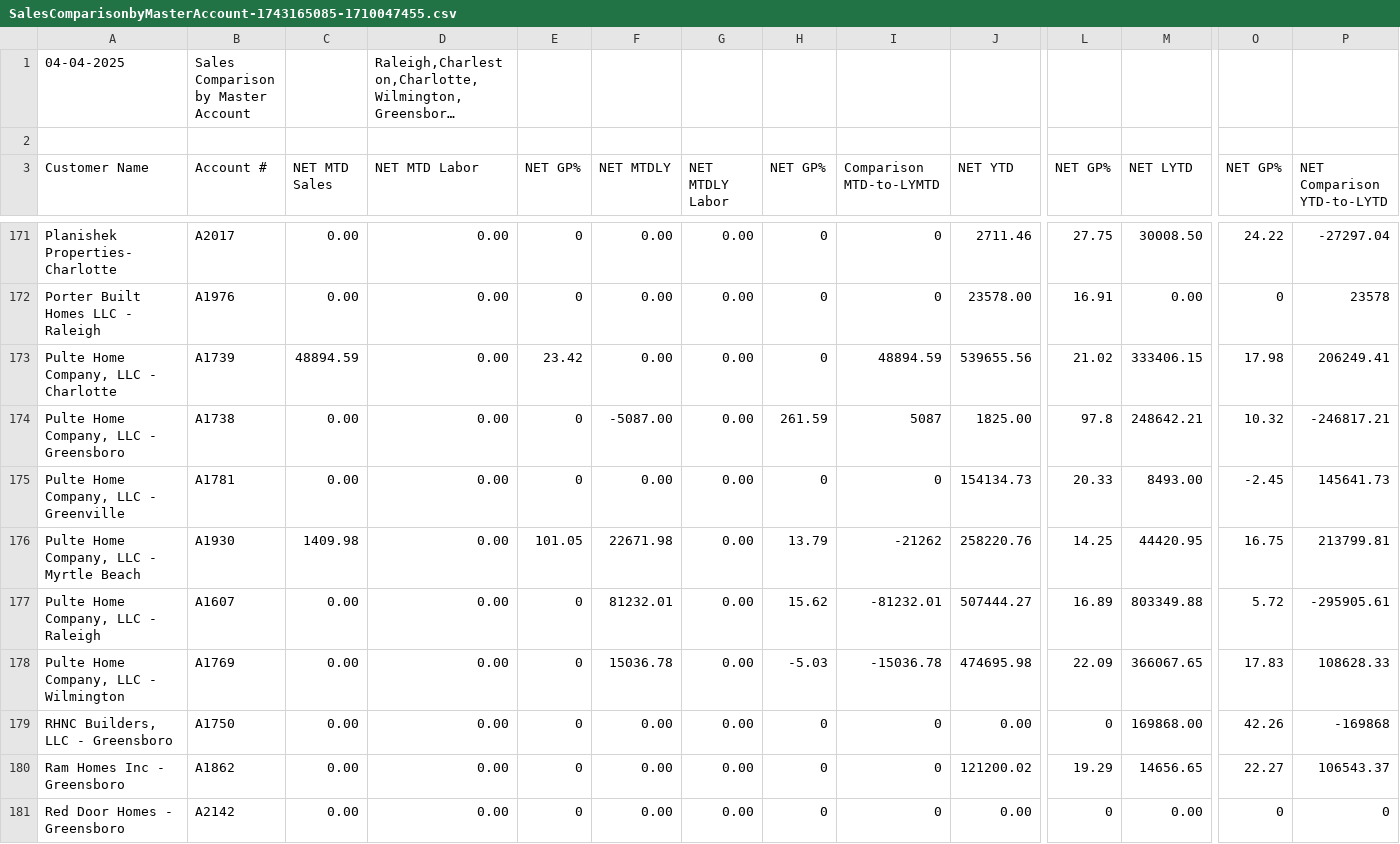
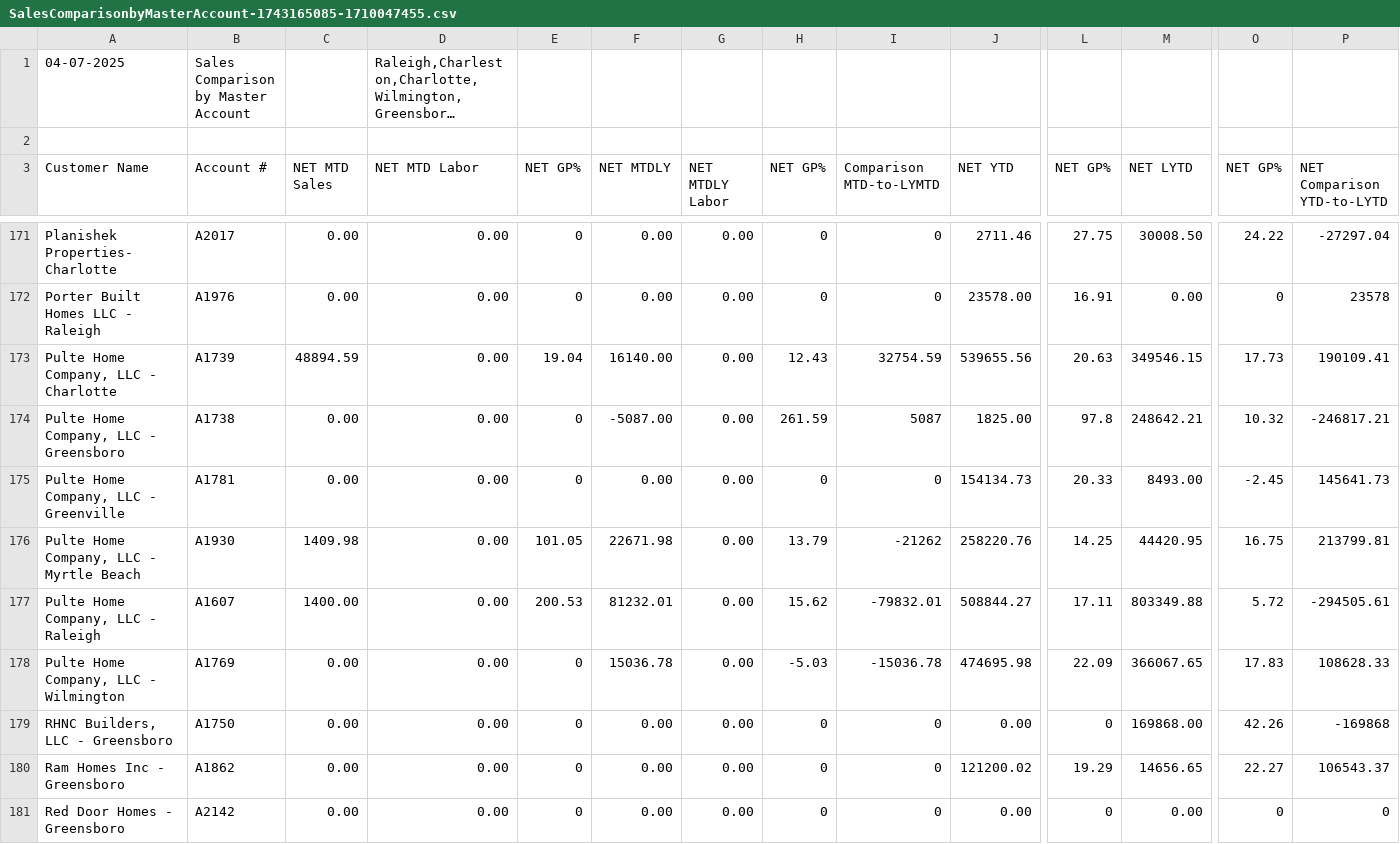
Before and after one commit to RichardMCGirt/Briqdata, a CSV file: SalesComparisonbyMasterAccount-1743165085-1710047455.csv, drawn as a sheet; only a part is shown, gaps mark what is left out; long unchanged cells end in …; the diff covers the shown part only; the diff names each change by its address in the sheet, - before the commit and + after, or states it on an @@ line.

```diff
--- a/SalesComparisonbyMasterAccount-1743165085-1710047455.csv
+++ b/SalesComparisonbyMasterAccount-1743165085-1710047455.csv
-A1 (Customer Name): 04-04-2025
+A1 (Customer Name): 04-07-2025
-E173 (NET GP%): 23.42
+E173 (NET GP%): 19.04
-F173 (NET MTDLY): 0.00
+F173 (NET MTDLY): 16140.00
-H173 (NET GP%): 0
+H173 (NET GP%): 12.43
-I173 (Comparison MTD-to-LYMTD): 48894.59
+I173 (Comparison MTD-to-LYMTD): 32754.59
-L173 (NET GP%): 21.02
+L173 (NET GP%): 20.63
-M173 (NET LYTD): 333406.15
+M173 (NET LYTD): 349546.15
-O173 (NET GP%): 17.98
+O173 (NET GP%): 17.73
-P173 (NET Comparison YTD-to-LYTD): 206249.41
+P173 (NET Comparison YTD-to-LYTD): 190109.41
-C177 (NET MTD Sales): 0.00
+C177 (NET MTD Sales): 1400.00
-E177 (NET GP%): 0
+E177 (NET GP%): 200.53
-I177 (Comparison MTD-to-LYMTD): -81232.01
+I177 (Comparison MTD-to-LYMTD): -79832.01
-J177 (NET YTD): 507444.27
+J177 (NET YTD): 508844.27
-L177 (NET GP%): 16.89
+L177 (NET GP%): 17.11
-P177 (NET Comparison YTD-to-LYTD): -295905.61
+P177 (NET Comparison YTD-to-LYTD): -294505.61
```
Also changed, not shown: 182 edited cells elsewhere in this file, OpenOrdersByCounterPerson-Detail-1743767978-103248117.csv, 3 other files.
